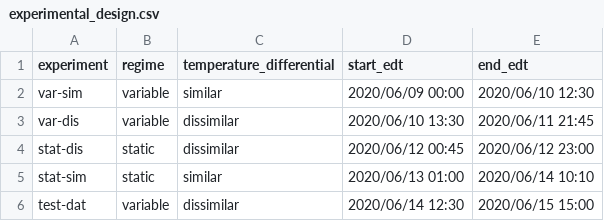
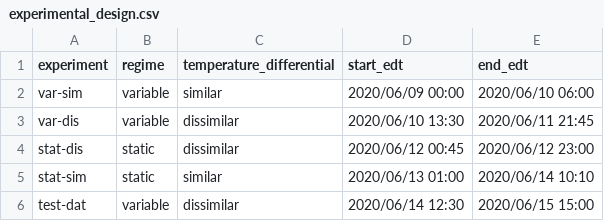
Before and after one commit to jpshanno/levellogger_corrections, a CSV file: data/experimental_design.csv, drawn as a sheet.

Commit message:
Moved end time of var-sim to match the removal that was done in the drake plan due to loggers shifting

```diff
--- a/data/experimental_design.csv
+++ b/data/experimental_design.csv
@@ -1,3 +1,3 @@
 experiment,regime,temperature_differential,start_edt,end_edt
-var-sim,variable,similar,2020/06/09 00:00,2020/06/10 12:30
+var-sim,variable,similar,2020/06/09 00:00,2020/06/10 06:00
 var-dis,variable,dissimilar,2020/06/10 13:30,2020/06/11 21:45
```
